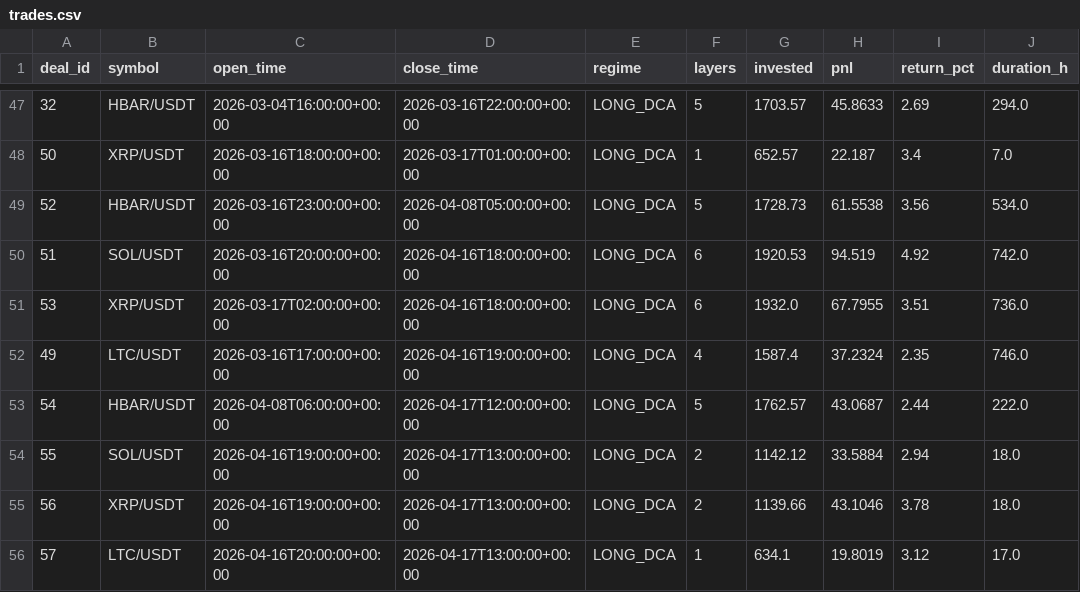
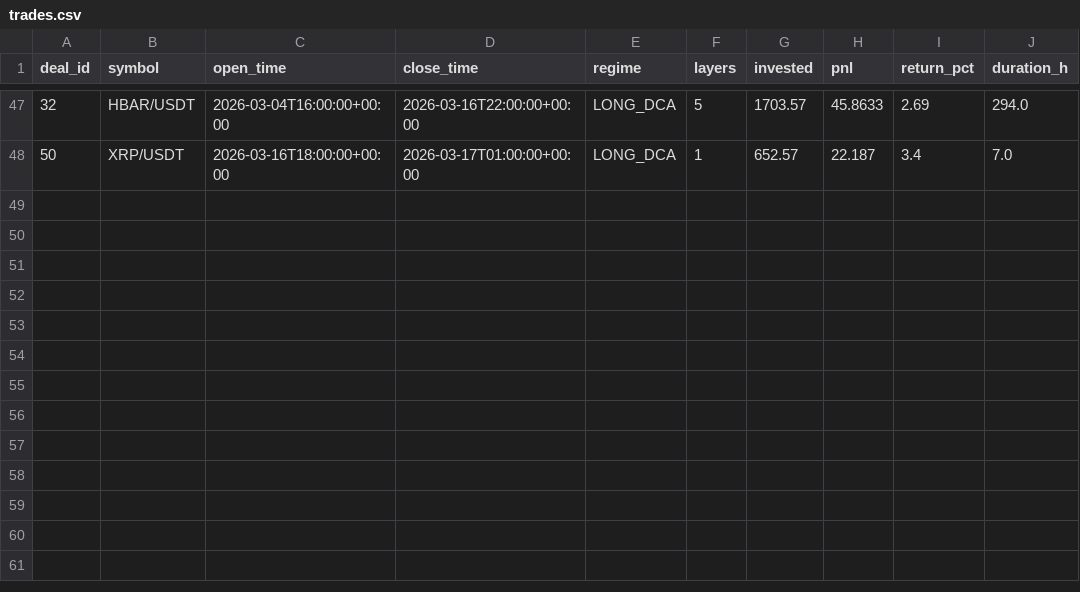
Before and after one commit to halo-effects/adaptive-intelligence-trading, a CSV file: trading/spot/paper/v14etf/trades.csv, drawn as a sheet; only a part is shown, gaps mark what is left out; the diff names each change by its address in the sheet, - before the commit and + after, or states it on an @@ line.

Commit message:
Data sync 2026-04-17 21:03

```diff
--- a/trading/spot/paper/v14etf/trades.csv
+++ b/trading/spot/paper/v14etf/trades.csv
-row 49: 52 | HBAR/USDT | 2026-03-16T23:00:00+00:00 | 2026-04-08T05:00:00+00:00 | LONG_DCA | 5 | 1728.73 | 61.5538 | 3.56 | 534.0
-row 50: 51 | SOL/USDT | 2026-03-16T20:00:00+00:00 | 2026-04-16T18:00:00+00:00 | LONG_DCA | 6 | 1920.53 | 94.519 | 4.92 | 742.0
-row 51: 53 | XRP/USDT | 2026-03-17T02:00:00+00:00 | 2026-04-16T18:00:00+00:00 | LONG_DCA | 6 | 1932.0 | 67.7955 | 3.51 | 736.0
-row 52: 49 | LTC/USDT | 2026-03-16T17:00:00+00:00 | 2026-04-16T19:00:00+00:00 | LONG_DCA | 4 | 1587.4 | 37.2324 | 2.35 | 746.0
-row 53: 54 | HBAR/USDT | 2026-04-08T06:00:00+00:00 | 2026-04-17T12:00:00+00:00 | LONG_DCA | 5 | 1762.57 | 43.0687 | 2.44 | 222.0
-row 54: 55 | SOL/USDT | 2026-04-16T19:00:00+00:00 | 2026-04-17T13:00:00+00:00 | LONG_DCA | 2 | 1142.12 | 33.5884 | 2.94 | 18.0
-row 55: 56 | XRP/USDT | 2026-04-16T19:00:00+00:00 | 2026-04-17T13:00:00+00:00 | LONG_DCA | 2 | 1139.66 | 43.1046 | 3.78 | 18.0
-row 56: 57 | LTC/USDT | 2026-04-16T20:00:00+00:00 | 2026-04-17T13:00:00+00:00 | LONG_DCA | 1 | 634.1 | 19.8019 | 3.12 | 17.0
```
Also changed, not shown: 18 other files.
